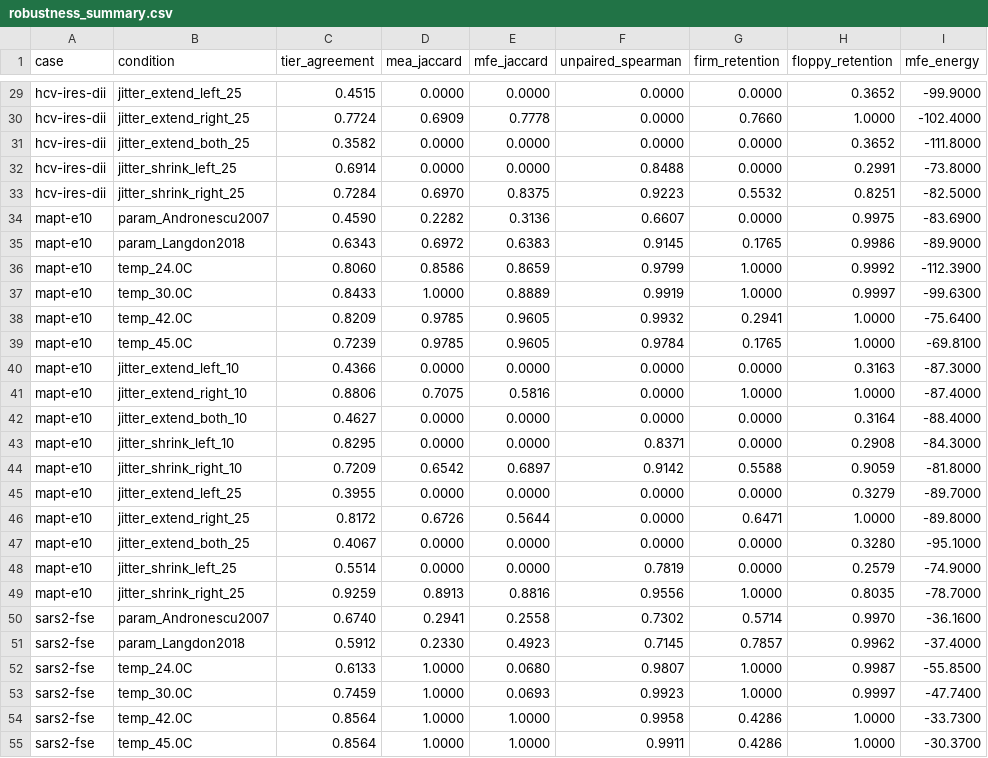
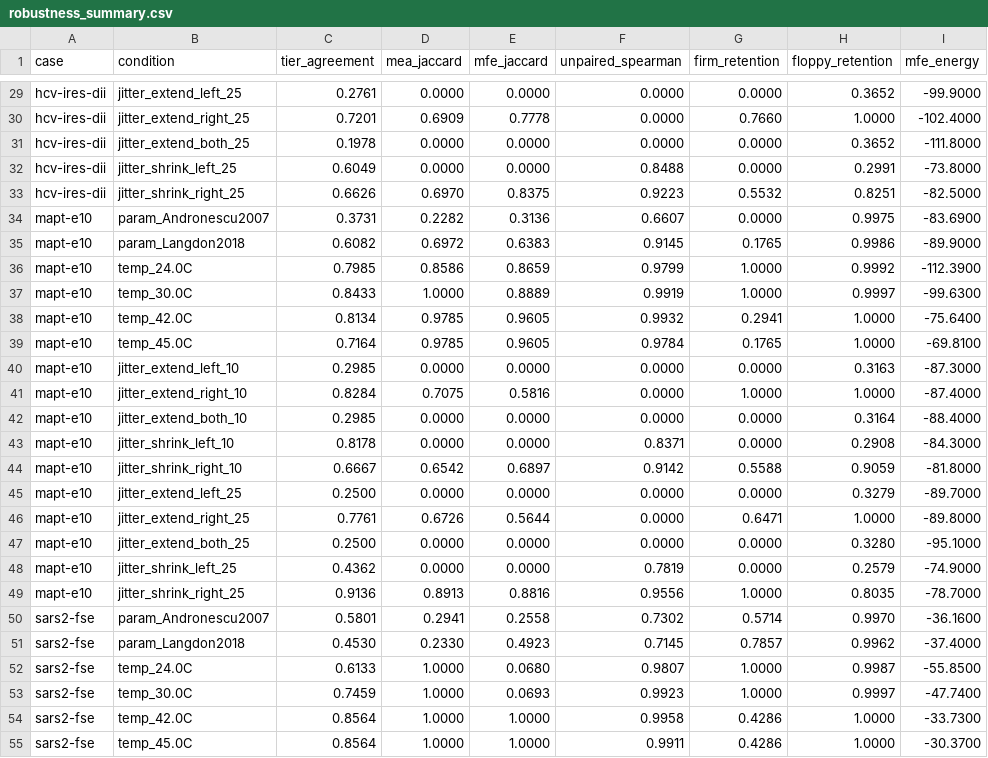
Before and after one commit to kanekalla/foldtrust, a CSV file: benchmarks/outputs/layer5_robustness/robustness_summary.csv, drawn as a sheet; only a part is shown, gaps mark what is left out; the diff covers the shown part only; the diff names each change by its address in the sheet, - before the commit and + after, or states it on an @@ line.

```diff
--- a/benchmarks/outputs/layer5_robustness/robustness_summary.csv
+++ b/benchmarks/outputs/layer5_robustness/robustness_summary.csv
-C29 (tier_agreement): 0.4515
+C29 (tier_agreement): 0.2761
-C30 (tier_agreement): 0.7724
+C30 (tier_agreement): 0.7201
-C31 (tier_agreement): 0.3582
+C31 (tier_agreement): 0.1978
-C32 (tier_agreement): 0.6914
+C32 (tier_agreement): 0.6049
-C33 (tier_agreement): 0.7284
+C33 (tier_agreement): 0.6626
-C34 (tier_agreement): 0.4590
+C34 (tier_agreement): 0.3731
-C35 (tier_agreement): 0.6343
+C35 (tier_agreement): 0.6082
-C36 (tier_agreement): 0.8060
+C36 (tier_agreement): 0.7985
-C38 (tier_agreement): 0.8209
+C38 (tier_agreement): 0.8134
-C39 (tier_agreement): 0.7239
+C39 (tier_agreement): 0.7164
-C40 (tier_agreement): 0.4366
+C40 (tier_agreement): 0.2985
-C41 (tier_agreement): 0.8806
+C41 (tier_agreement): 0.8284
-C42 (tier_agreement): 0.4627
+C42 (tier_agreement): 0.2985
-C43 (tier_agreement): 0.8295
+C43 (tier_agreement): 0.8178
-C44 (tier_agreement): 0.7209
+C44 (tier_agreement): 0.6667
-C45 (tier_agreement): 0.3955
+C45 (tier_agreement): 0.2500
-C46 (tier_agreement): 0.8172
+C46 (tier_agreement): 0.7761
-C47 (tier_agreement): 0.4067
+C47 (tier_agreement): 0.2500
-C48 (tier_agreement): 0.5514
+C48 (tier_agreement): 0.4362
-C49 (tier_agreement): 0.9259
+C49 (tier_agreement): 0.9136
-C50 (tier_agreement): 0.6740
+C50 (tier_agreement): 0.5801
-C51 (tier_agreement): 0.5912
+C51 (tier_agreement): 0.4530
```
Also changed, not shown: 47 edited cells elsewhere in this file, benchmarks/outputs/layer5_robustness/region_stability.csv, 5 other files.
